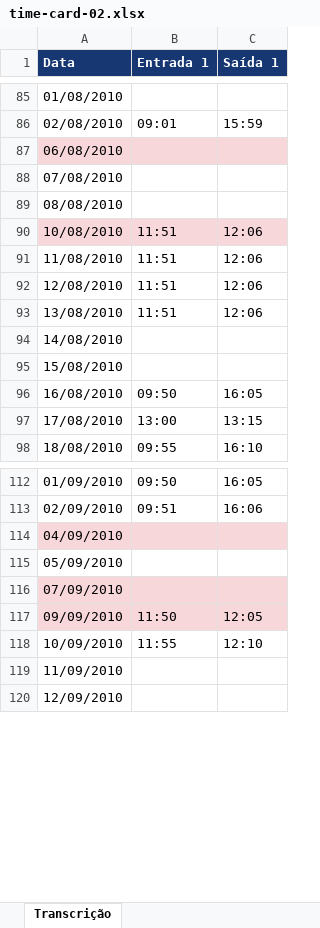
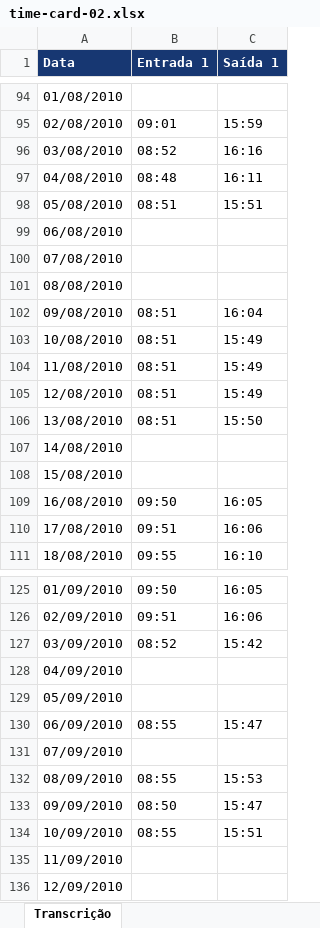
Before and after one commit to hatanaca/quick-filler-test, an Excel workbook: exemplos/output/time-card-02.xlsx, sheet Transcrição, drawn as a sheet; only a part is shown, gaps mark what is left out; values as stored, in another font and other column widths than the file's, no borders; addresses are those after the commit; the diff covers the shown part only; the diff names each change by its address in the sheet, - before the commit and + after, or states it on an @@ line.

```diff
--- a/exemplos/output/time-card-02.xlsx (sheet Transcrição)
+++ b/exemplos/output/time-card-02.xlsx (sheet Transcrição)
+row 96: 03/08/2010 | 08:52 | 16:16
+row 97: 04/08/2010 | 08:48 | 16:11
+row 98: 05/08/2010 | 08:51 | 15:51
-A99:C99 fill: #F8D7DA
+A99:C99 fill: none
+row 102: 09/08/2010 | 08:51 | 16:04
-A103:C103 fill: #F8D7DA
+A103:C103 fill: none
-B103:B106 (Entrada 1): 11:51
+B103:B106 (Entrada 1): 08:51
-C103:C105 (Saída 1): 12:06
+C103:C105 (Saída 1): 15:49
-C106 (Saída 1): 12:06
+C106 (Saída 1): 15:50
-B110 (Entrada 1): 13:00
+B110 (Entrada 1): 09:51
-C110 (Saída 1): 13:15
+C110 (Saída 1): 16:06
+row 127: 03/09/2010 | 08:52 | 15:42
-A128:C128 fill: #F8D7DA
+A128:C128 fill: none
+row 130: 06/09/2010 | 08:55 | 15:47
-A131:C131 fill: #F8D7DA
+A131:C131 fill: none
+row 132: 08/09/2010 | 08:55 | 15:53
-A133:C133 fill: #F8D7DA
+A133:C133 fill: none
-B133 (Entrada 1): 11:50
+B133 (Entrada 1): 08:50
-C133 (Saída 1): 12:05
+C133 (Saída 1): 15:47
-B134 (Entrada 1): 11:55
+B134 (Entrada 1): 08:55
-C134 (Saída 1): 12:10
+C134 (Saída 1): 15:51
```
Also changed, not shown: 9 added rows, 16 edited cells and cell formats elsewhere in this sheet, exemplos/output/cartao-ponto-1.xlsx, exemplos/output/time-card-01.xlsx, 46 other files.
